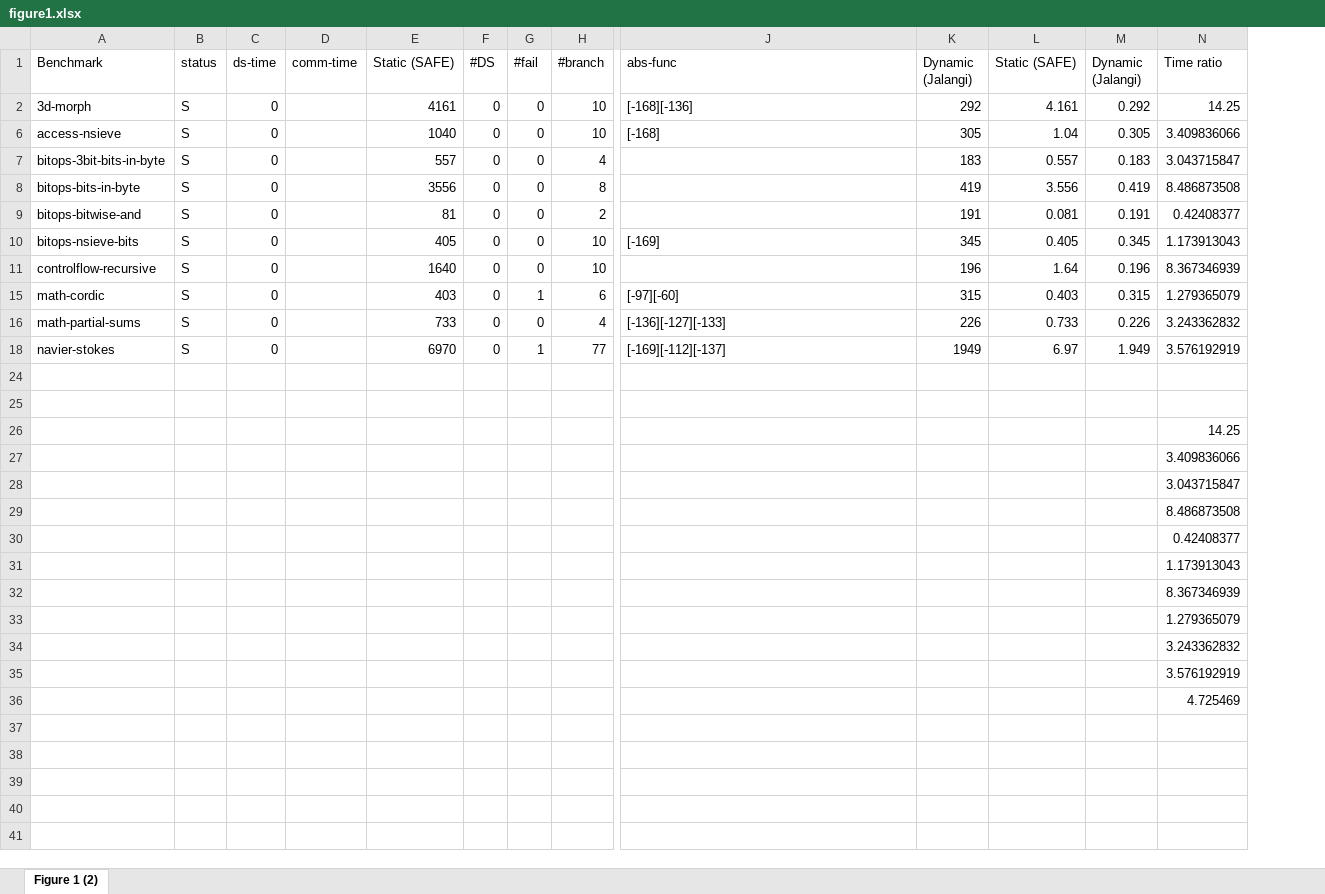
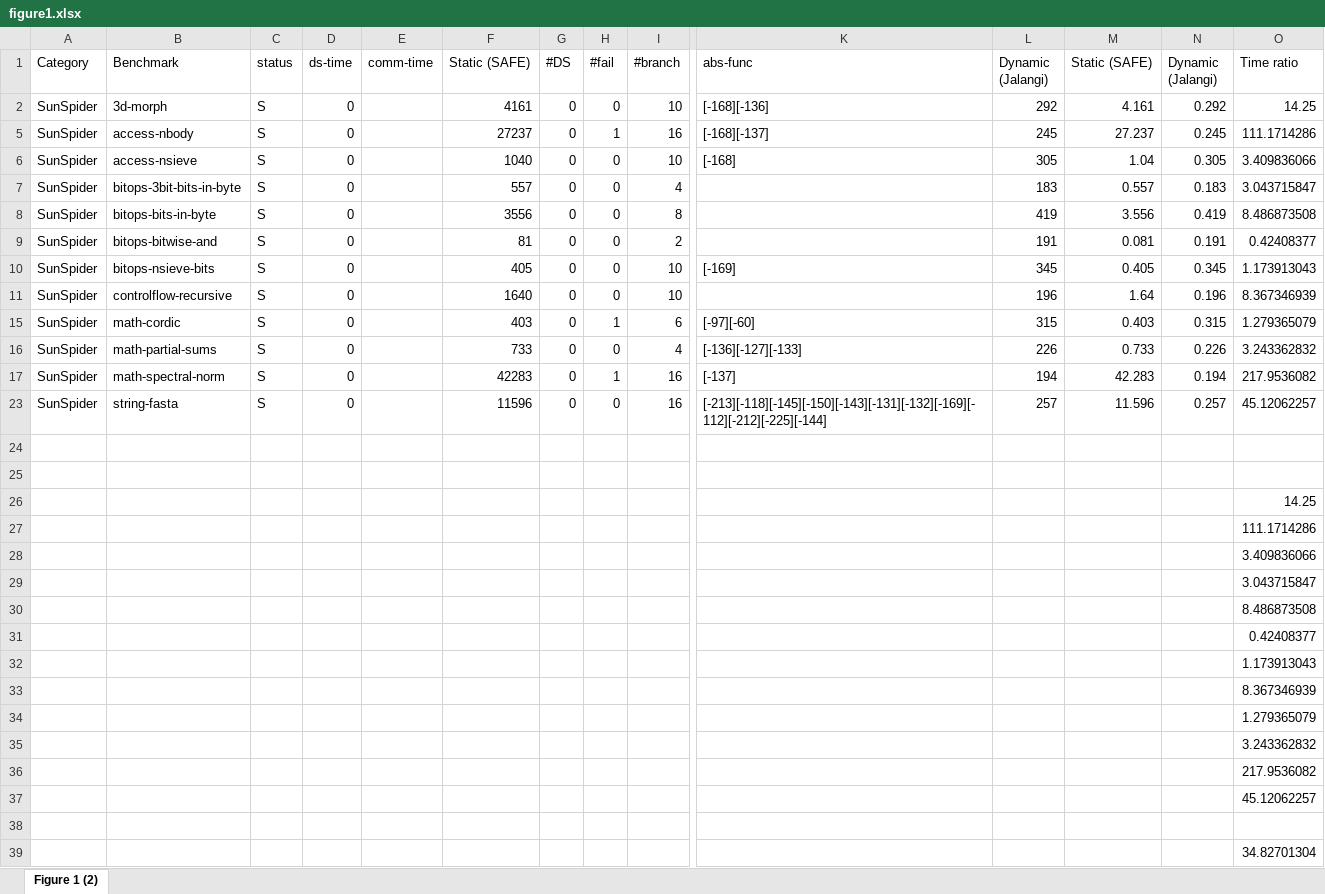
Before and after one commit to sukyoung/safe, an Excel workbook: paper/pldi21/img/figure1.xlsx, sheet Figure 1 (2), drawn as a sheet; only a part is shown, gaps mark what is left out; values as stored, in another font and other column widths than the file's, no borders; charts and pictures not drawn; removed rows and columns are numbered as before the commit, all else as after; rows hold the shown columns only; the diff names each change by its address in the sheet, - before the commit and + after, or states it on an @@ line.

Commit message:
Modified Figure 1 to SunSpider.

```diff
--- a/paper/pldi21/img/figure1.xlsx (sheet Figure 1 (2))
+++ b/paper/pldi21/img/figure1.xlsx (sheet Figure 1 (2))
+column A (Category), row 2: SunSpider; rows 6-16: all SunSpider
+row 5: SunSpider | access-nbody | S | 0 |  | 27237 | 0 | 1 | 16 | [-168][-137] | 245 | 27.237 | 0.245 | 111.1714286
-row 18: navier-stokes | S | 0 |  | 6970 | 0 | 1 | 77 | [-169][-112][-137] | 1949 | 6.97 | 1.949 | 3.576192919
+row 17: SunSpider | math-spectral-norm | S | 0 |  | 42283 | 0 | 1 | 16 | [-137] | 194 | 42.283 | 0.194 | 217.9536082
+row 23: SunSpider | string-fasta | S | 0 |  | 11596 | 0 | 0 | 16 | [-213][-118][-145][-150][-143][-131][-132][-169][-112][-212][-225][-144] | 257 | 11.596 | 0.257 | 45.12062257
+row 27:  |  |  |  |  |  |  |  |  |  |  |  |  | 111.1714286
-O36 (Time ratio): 3.576192919
+O36 (Time ratio): 217.9536082
-O37 (Time ratio): 4.725469
+O37 (Time ratio): 45.12062257
+row 38: (empty)
+row 39:  |  |  |  |  |  |  |  |  |  |  |  |  | 34.82701304
```
Also changed, not shown: formulas that keep their value, hidden cells, charts or pictures, 2 other files.
